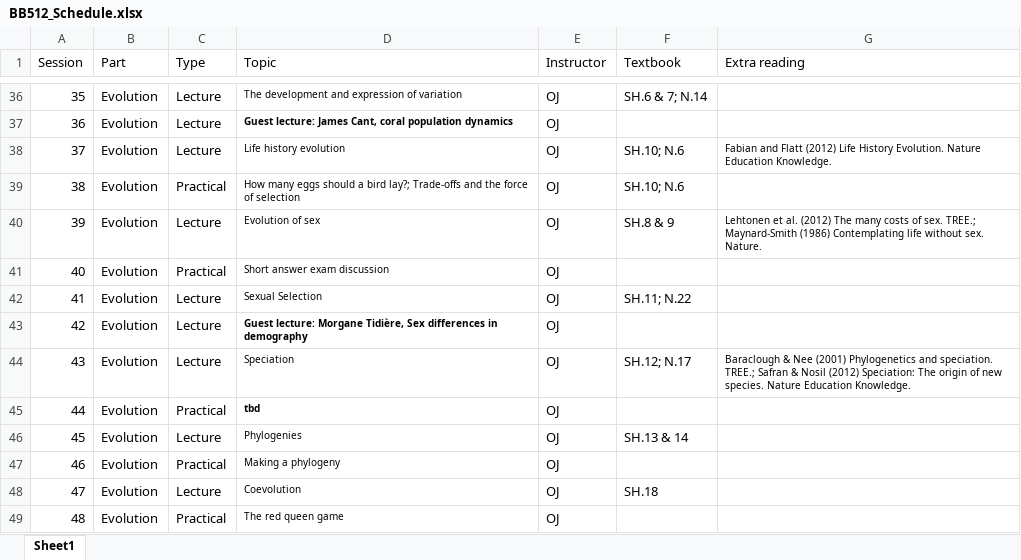
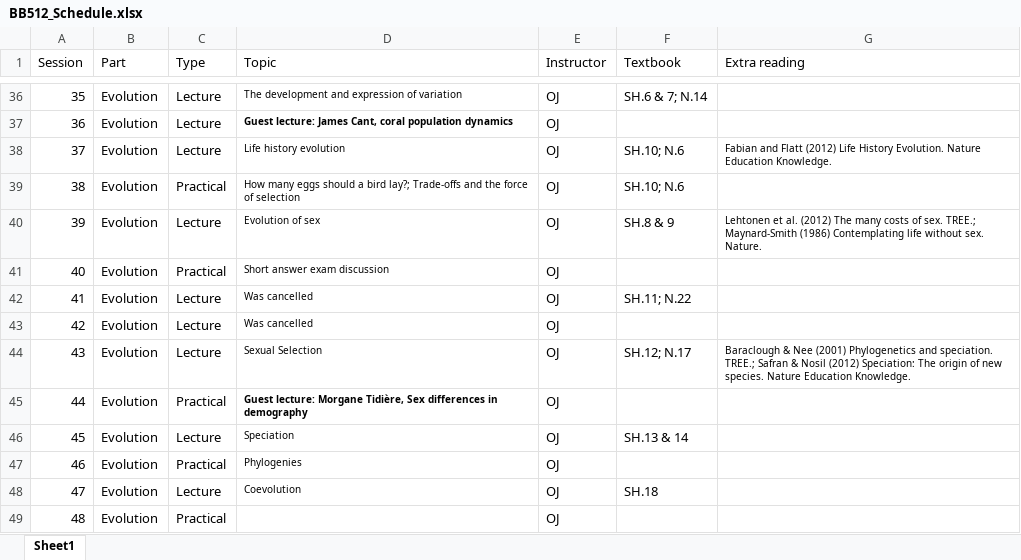
Before and after one commit to jonesor/BB512_Book, an Excel workbook: BB512_Schedule.xlsx, sheet Sheet1, drawn as a sheet; only a part is shown, gaps mark what is left out; values as stored, in another font and other column widths than the file's, no borders; the diff names each change by its address in the sheet, - before the commit and + after, or states it on an @@ line.

Commit message:
changed schedule

```diff
--- a/BB512_Schedule.xlsx (sheet Sheet1)
+++ b/BB512_Schedule.xlsx (sheet Sheet1)
-D42 (Topic): Sexual Selection
+D42 (Topic): Was cancelled
-D43 (Topic): Guest lecture: Morgane Tidière, Sex differences in demography
+D43 (Topic): Was cancelled
-D43 bold: on
+D43 bold: off
-D44 (Topic): Speciation
+D44 (Topic): Sexual Selection
-D45 (Topic): tbd
+D45 (Topic): Guest lecture: Morgane Tidière, Sex differences in demography
-D46 (Topic): Phylogenies
+D46 (Topic): Speciation
-D47 (Topic): Making a phylogeny
+D47 (Topic): Phylogenies
-D49 (Topic): The red queen game
+D49 (Topic): (empty)
```
Also changed, not shown: 29 other files.
